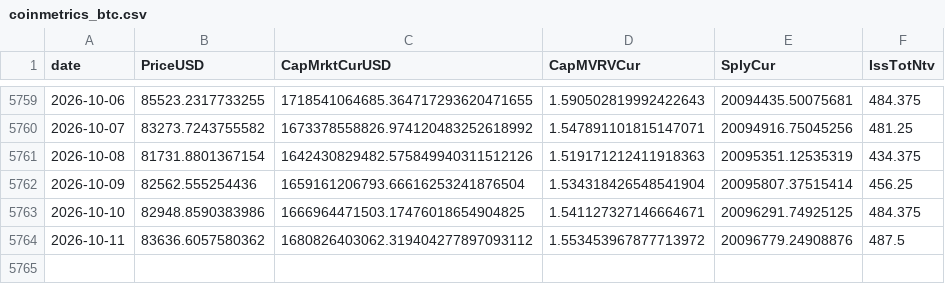
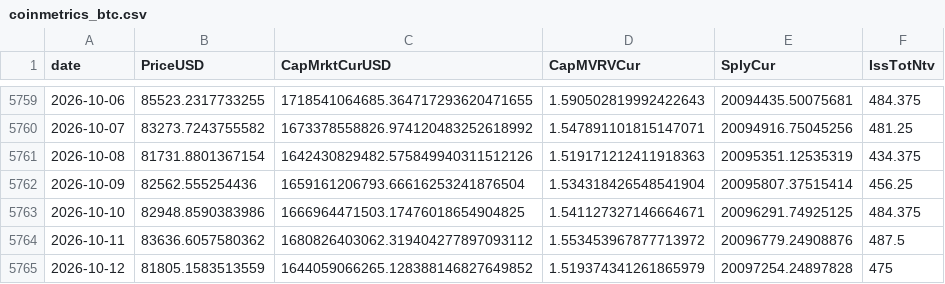
Before and after one commit to cool1990/Invest_Dashboard_V2, a CSV file: data/raw/crypto/coinmetrics_btc.csv, drawn as a sheet; only a part is shown, gaps mark what is left out.

```diff
--- a/data/raw/crypto/coinmetrics_btc.csv
+++ b/data/raw/crypto/coinmetrics_btc.csv
@@ -5764 +5764,2 @@ date,PriceUSD,CapMrktCurUSD,CapMVRVCur,SplyCur,IssTotNtv
 2026-10-11,83636.6057580362,1680826403062.319404277897093112,1.553453967877713972,20096779.24908876,487.5
+2026-10-12,81805.1583513559,1644059066265.128388146827649852,1.519374341261865979,20097254.24897828,475
```
Also changed, not shown: data/raw/crypto/binance_funding.csv, data/raw/crypto/binance_oi.csv, 14 other files.
